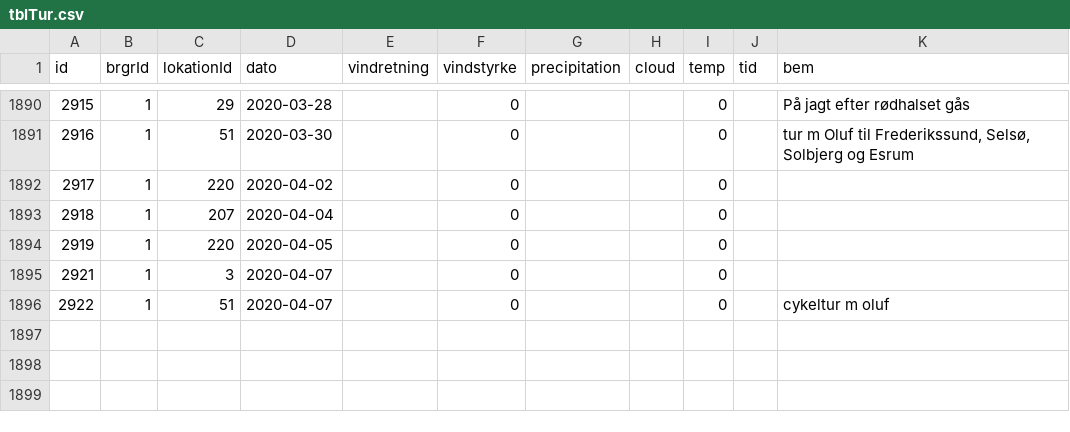
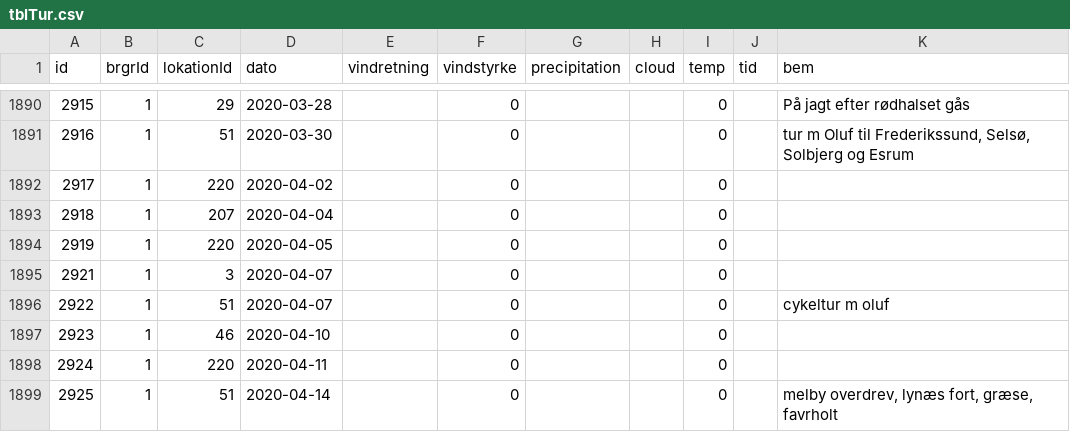
Before and after one commit to carapace-tech/nhsfugle, a CSV file: tblTur.csv, drawn as a sheet; only a part is shown, gaps mark what is left out; the diff names each change by its address in the sheet, - before the commit and + after, or states it on an @@ line.

Commit message:
Add files via upload

```diff
--- a/tblTur.csv
+++ b/tblTur.csv
+row 1897: 2923 | 1 | 46 | 2020-04-10 |  | 0 |  |  | 0
+row 1898: 2924 | 1 | 220 | 2020-04-11 |  | 0 |  |  | 0
+row 1899: 2925 | 1 | 51 | 2020-04-14 |  | 0 |  |  | 0 |  | melby overdrev, lynæs fort, græse, favrholt
```
